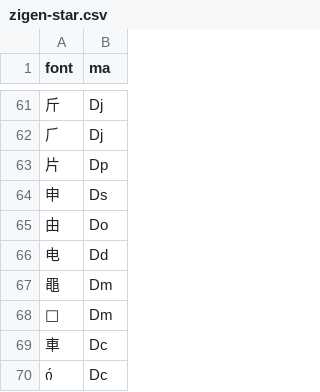
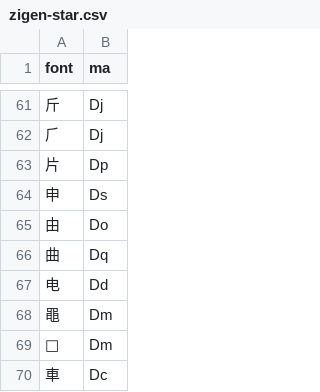
Before and after one commit to forFudan/yu, a CSV file: src/public/zigen-star.csv, drawn as a sheet; only a part is shown, gaps mark what is left out; the shorter side is filled out with more unchanged rows; the diff names each change by its address in the sheet, - before the commit and + after, or states it on an @@ line.

```diff
--- a/src/public/zigen-star.csv
+++ b/src/public/zigen-star.csv
+row 66: 曲 | Dq
```
Also changed, not shown: src/public/chaifen_zhu.csv, src/public/zigen-joy.csv, 5 other files.
